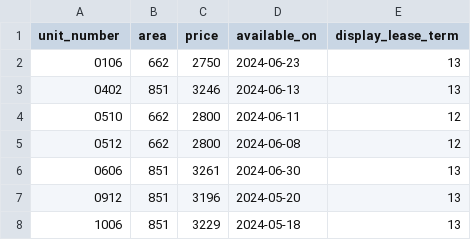
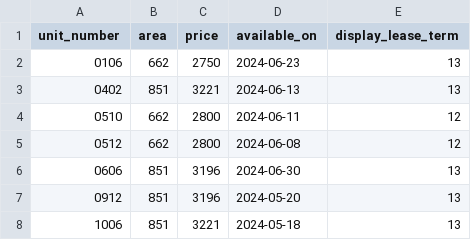
Before and after one commit to hellomikelo/apt-price-tracker, a CSV file: old_prices_peartree.csv, drawn as a sheet.

```diff
--- a/old_prices_peartree.csv
+++ b/old_prices_peartree.csv
@@ -2,7 +2,7 @@ unit_number,area,price,available_on,display_lease_term
 0106,662,2750,2024-06-23,13
-0402,851,3246,2024-06-13,13
+0402,851,3221,2024-06-13,13
 0510,662,2800,2024-06-11,12
 0512,662,2800,2024-06-08,12
-0606,851,3261,2024-06-30,13
+0606,851,3196,2024-06-30,13
 0912,851,3196,2024-05-20,13
-1006,851,3229,2024-05-18,13
+1006,851,3221,2024-05-18,13
```
